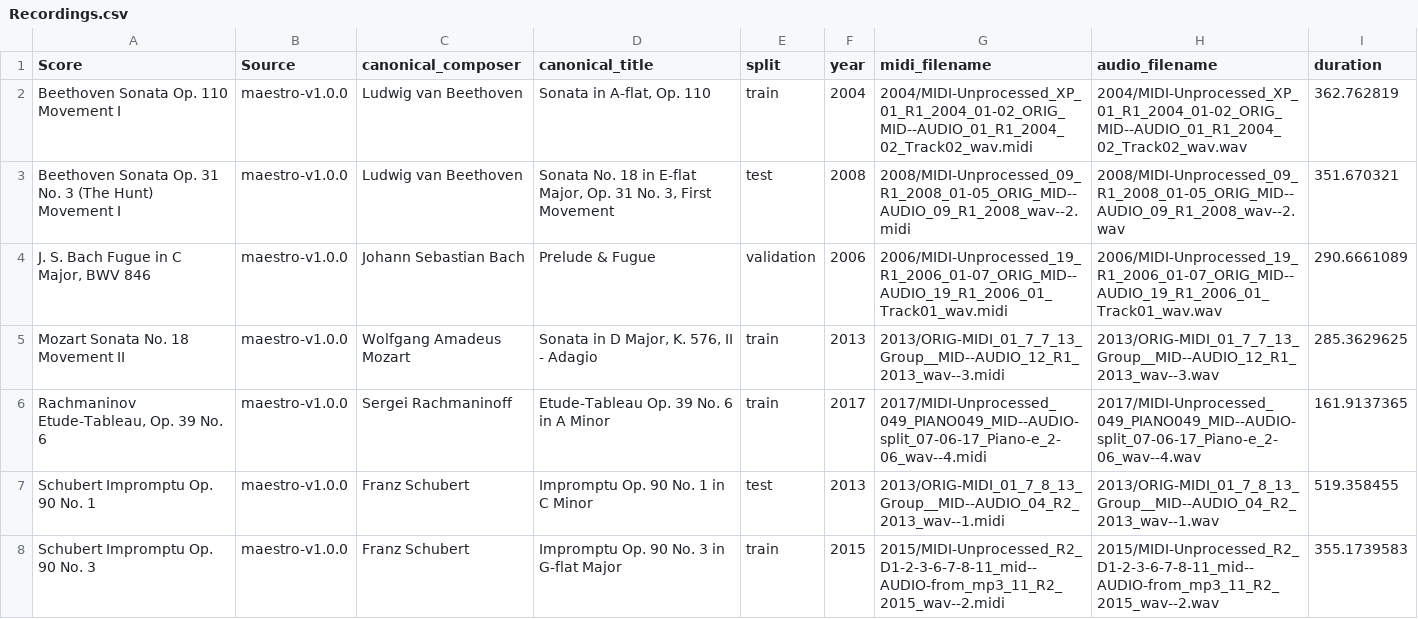
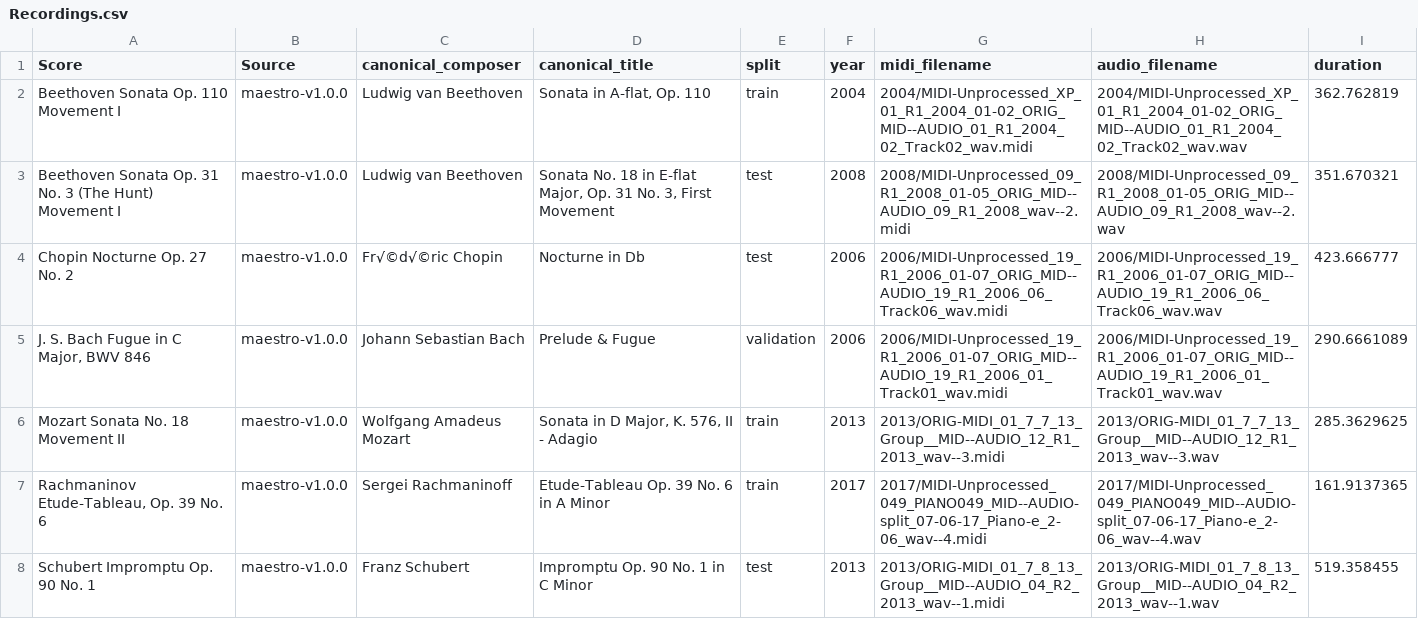
Before and after one commit to yucongj/piano-precision-data, a CSV file: Recordings.csv, drawn as a sheet; only a part is shown; the shorter side is filled out with more unchanged rows; the diff names each change by its address in the sheet, - before the commit and + after, or states it on an @@ line.

Commit message:
Adding one score/recording

```diff
--- a/Recordings.csv
+++ b/Recordings.csv
+row 4: Chopin Nocturne Op. 27 No. 2 | maestro-v1.0.0 | Fr√©d√©ric Chopin | Nocturne in Db | test | 2006 | 2006/MIDI-Unprocessed_19_R1_2006_01-07_ORIG_MID--AUDIO_19_R1_2006_06_Track06_wav.midi | 2006/MIDI-Unprocessed_19_R1_2006_01-07_ORIG_MID--AUDIO_19_R1_2006_06_Track06_wav.wav | 423.666777
```
Also changed, not shown: Scores.csv, 11 other files.
